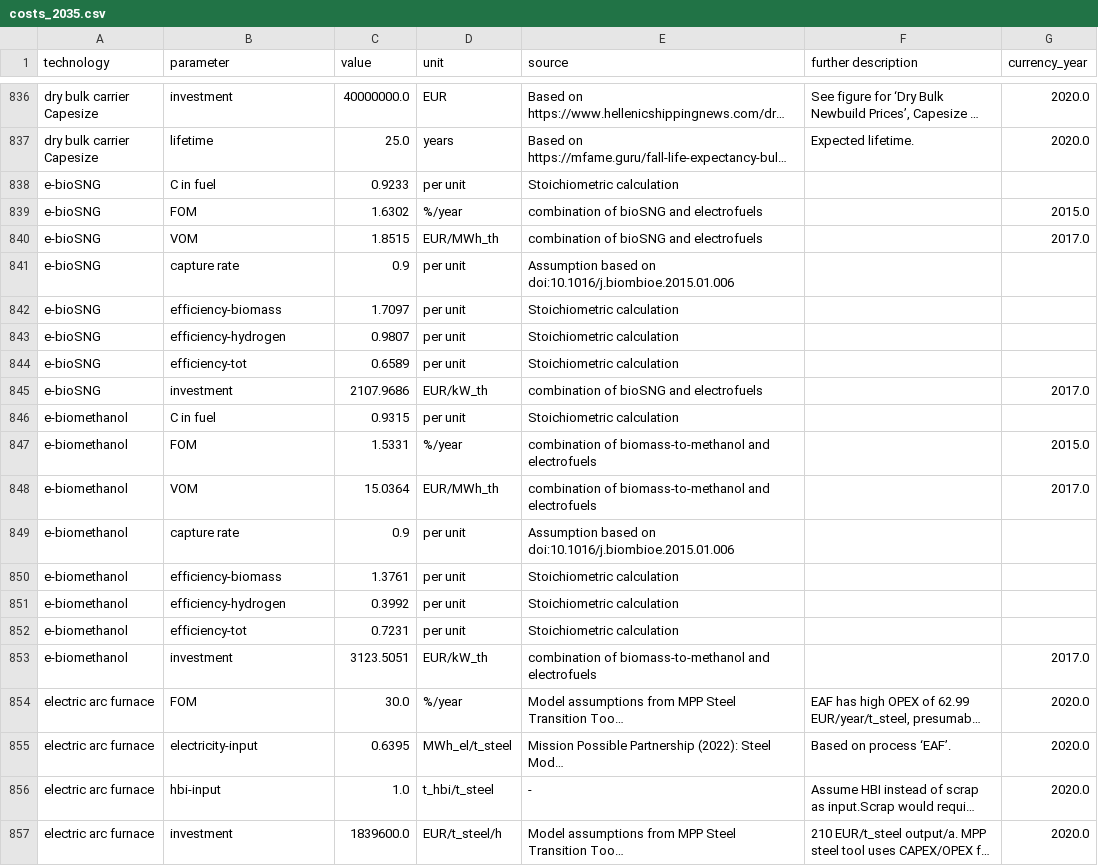
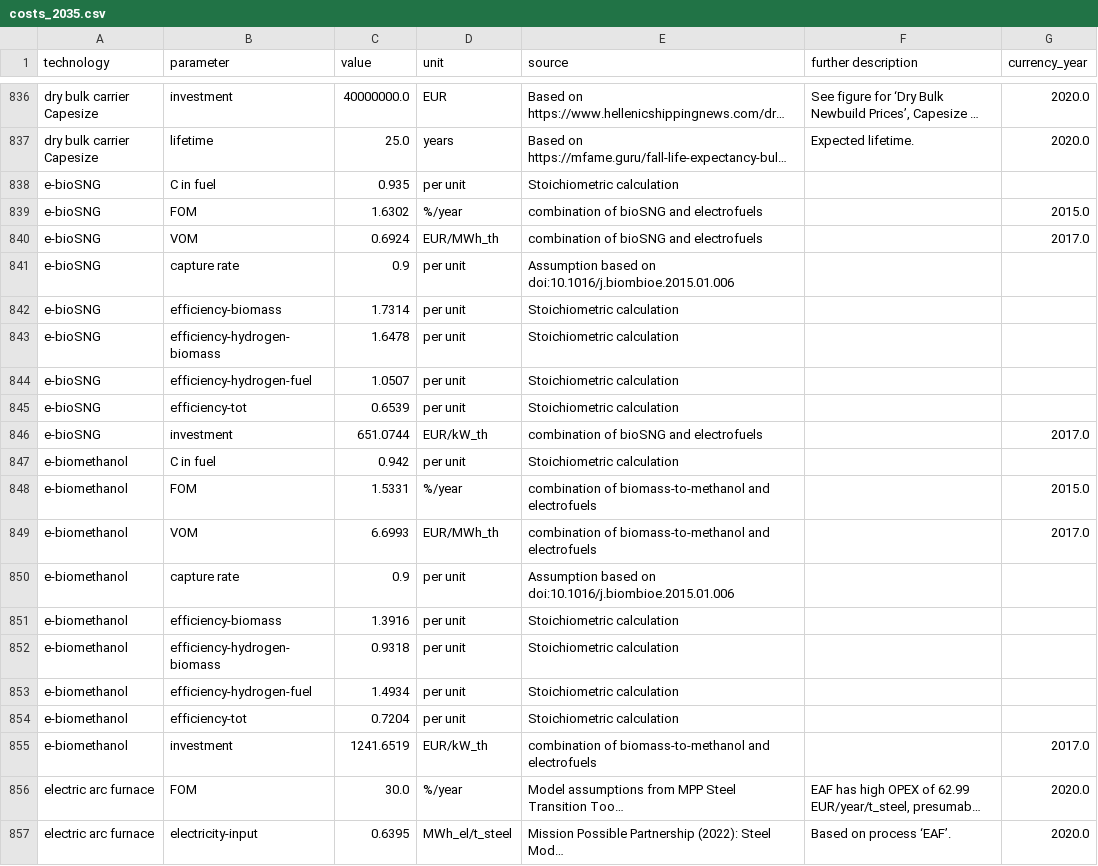
Before and after one commit to yun-long-zhang/technology-data-electrobiofuel, a CSV file: outputs/costs_2035.csv, drawn as a sheet; only a part is shown, gaps mark what is left out; the shorter side is filled out with more unchanged rows; long unchanged cells end in …; addresses are those after the commit; the diff covers the shown part only; the diff names each change by its address in the sheet, - before the commit and + after, or states it on an @@ line.

```diff
--- a/outputs/costs_2035.csv
+++ b/outputs/costs_2035.csv
-C838 (value): 0.9233
+C838 (value): 0.935
-C840 (value): 1.8515
+C840 (value): 0.6924
-C842 (value): 1.7097
+C842 (value): 1.7314
+row 843: e-bioSNG | efficiency-hydrogen-biomass | 1.6478 | per unit | Stoichiometric calculation
-B844 (parameter): efficiency-hydrogen
+B844 (parameter): efficiency-hydrogen-fuel
-C844 (value): 0.9807
+C844 (value): 1.0507
-C845 (value): 0.6589
+C845 (value): 0.6539
-C846 (value): 2107.9686
+C846 (value): 651.0744
-C847 (value): 0.9315
+C847 (value): 0.942
-C849 (value): 15.0364
+C849 (value): 6.6993
-C851 (value): 1.3761
+C851 (value): 1.3916
+row 852: e-biomethanol | efficiency-hydrogen-biomass | 0.9318 | per unit | Stoichiometric calculation
-B853 (parameter): efficiency-hydrogen
+B853 (parameter): efficiency-hydrogen-fuel
-C853 (value): 0.3992
+C853 (value): 1.4934
-C854 (value): 0.7231
+C854 (value): 0.7204
-C855 (value): 3123.5051
+C855 (value): 1241.6519
```
Also changed, not shown: 1 added row and 7 edited cells elsewhere in this file, outputs/costs_2020.csv, outputs/costs_2025.csv, 13 other files.
